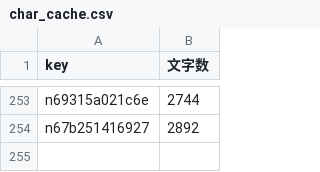
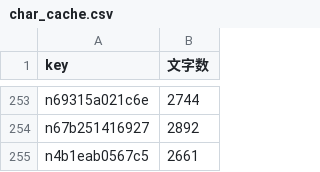
Before and after one commit to take-cmd-web/note-tracker, a CSV file: public/char_cache.csv, drawn as a sheet; only a part is shown, gaps mark what is left out.

```diff
--- a/public/char_cache.csv
+++ b/public/char_cache.csv
@@ -254 +254,2 @@ n69315a021c6e,2744
 n67b251416927,2892
+n4b1eab0567c5,2661
```
Also changed, not shown: public/user_stats.csv, 1 other file.
